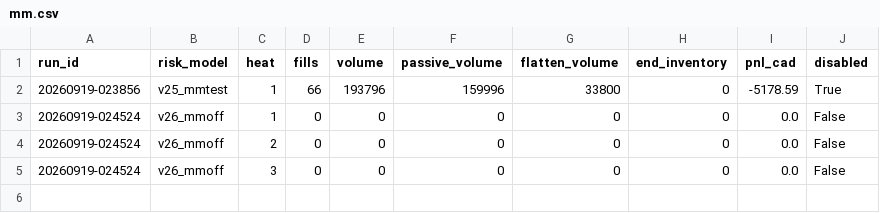
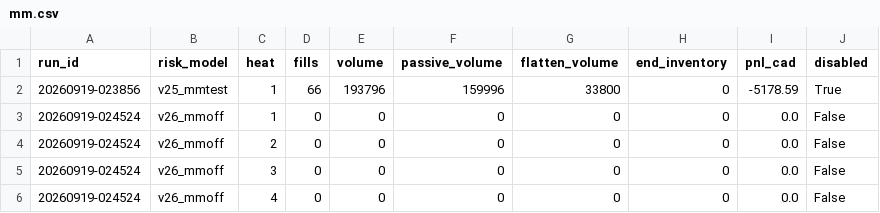
Before and after one commit to oxiwastaken/mscf_comp, a CSV file: ETF/logs/mm.csv, drawn as a sheet; the diff names each change by its address in the sheet, - before the commit and + after, or states it on an @@ line.

```diff
--- a/ETF/logs/mm.csv
+++ b/ETF/logs/mm.csv
+row 6: 20260919-024524 | v26_mmoff | 4 | 0 | 0 | 0 | 0 | 0 | 0.0 | False
```
Also changed, not shown: ETF/logs/calibration.csv, ETF/logs/heats.csv, 3 other files.
